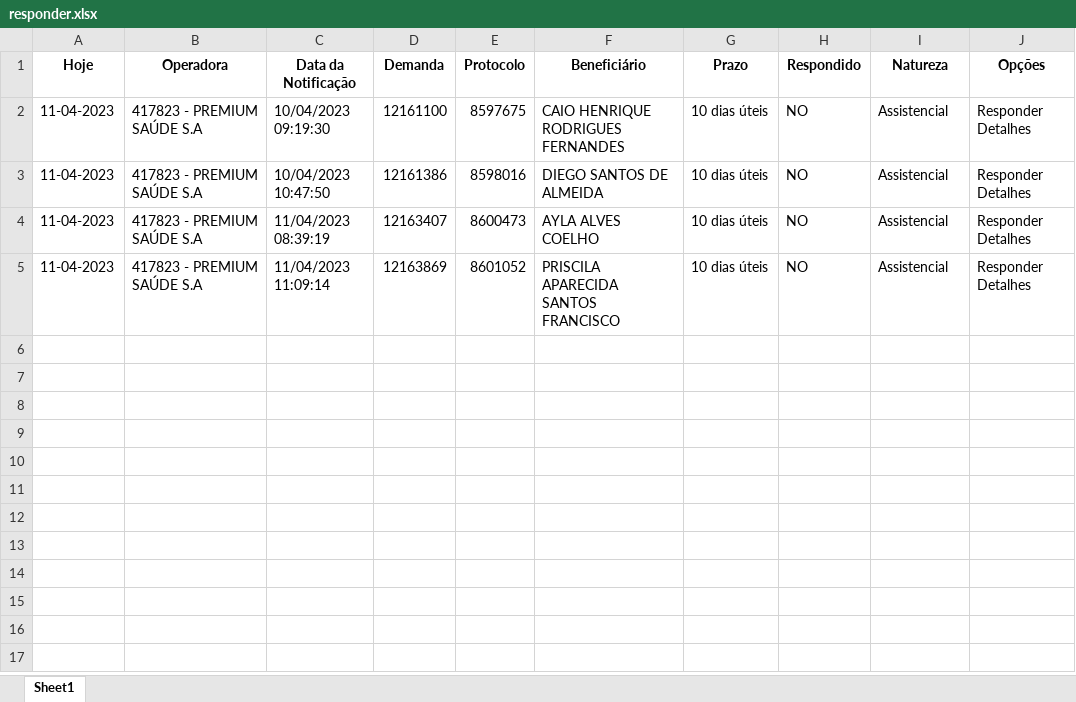
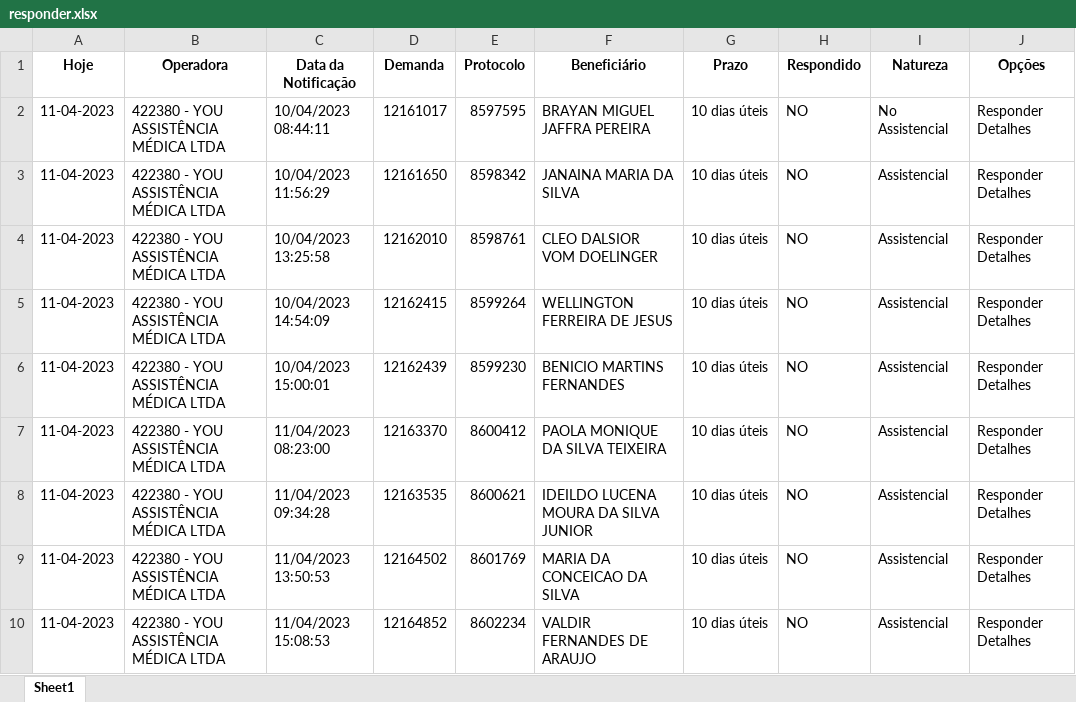
Before and after one commit to amantino69/nipon1, an Excel workbook: planilha/responder.xlsx, sheet Sheet1, drawn as a sheet; values as stored, in another font and other column widths than the file's, no borders; addresses are those after the commit; the diff names each change by its address in the sheet, - before the commit and + after, or states it on an @@ line.

```diff
--- a/planilha/responder.xlsx (sheet Sheet1)
+++ b/planilha/responder.xlsx (sheet Sheet1)
+row 2: 11-04-2023 | 422380 - YOU ASSISTÊNCIA MÉDICA LTDA | 10/04/2023 08:44:11 | 12161017 | 8597595 | BRAYAN MIGUEL JAFFRA PEREIRA | 10 dias úteis | NO | No Assistencial | Responder Detalhes
+row 3: 11-04-2023 | 422380 - YOU ASSISTÊNCIA MÉDICA LTDA | 10/04/2023 11:56:29 | 12161650 | 8598342 | JANAINA MARIA DA SILVA | 10 dias úteis | NO | Assistencial | Responder Detalhes
+row 4: 11-04-2023 | 422380 - YOU ASSISTÊNCIA MÉDICA LTDA | 10/04/2023 13:25:58 | 12162010 | 8598761 | CLEO DALSIOR VOM DOELINGER | 10 dias úteis | NO | Assistencial | Responder Detalhes
-B5:B6 (Operadora): 417823 - PREMIUM SAÚDE S.A
+B5:B6 (Operadora): 422380 - YOU ASSISTÊNCIA MÉDICA LTDA
-C5 (Data da Notificação): 10/04/2023 09:19:30
+C5 (Data da Notificação): 10/04/2023 14:54:09
-D5 (Demanda): 12161100
+D5 (Demanda): 12162415
-E5 (Protocolo): 8597675
+E5 (Protocolo): 8599264
-F5 (Beneficiário): CAIO HENRIQUE RODRIGUES FERNANDES
+F5 (Beneficiário): WELLINGTON FERREIRA DE JESUS
-C6 (Data da Notificação): 10/04/2023 10:47:50
+C6 (Data da Notificação): 10/04/2023 15:00:01
-D6 (Demanda): 12161386
+D6 (Demanda): 12162439
-E6 (Protocolo): 8598016
+E6 (Protocolo): 8599230
-F6 (Beneficiário): DIEGO SANTOS DE ALMEIDA
+F6 (Beneficiário): BENICIO MARTINS FERNANDES
+row 7: 11-04-2023 | 422380 - YOU ASSISTÊNCIA MÉDICA LTDA | 11/04/2023 08:23:00 | 12163370 | 8600412 | PAOLA MONIQUE DA SILVA TEIXEIRA | 10 dias úteis | NO | Assistencial | Responder Detalhes
-B8:B9 (Operadora): 417823 - PREMIUM SAÚDE S.A
+B8:B9 (Operadora): 422380 - YOU ASSISTÊNCIA MÉDICA LTDA
-C8 (Data da Notificação): 11/04/2023 08:39:19
+C8 (Data da Notificação): 11/04/2023 09:34:28
-D8 (Demanda): 12163407
+D8 (Demanda): 12163535
-E8 (Protocolo): 8600473
+E8 (Protocolo): 8600621
-F8 (Beneficiário): AYLA ALVES COELHO
+F8 (Beneficiário): IDEILDO LUCENA MOURA DA SILVA JUNIOR
-C9 (Data da Notificação): 11/04/2023 11:09:14
+C9 (Data da Notificação): 11/04/2023 13:50:53
-D9 (Demanda): 12163869
+D9 (Demanda): 12164502
-E9 (Protocolo): 8601052
+E9 (Protocolo): 8601769
-F9 (Beneficiário): PRISCILA APARECIDA SANTOS FRANCISCO
+F9 (Beneficiário): MARIA DA CONCEICAO DA SILVA
+row 10: 11-04-2023 | 422380 - YOU ASSISTÊNCIA MÉDICA LTDA | 11/04/2023 15:08:53 | 12164852 | 8602234 | VALDIR FERNANDES DE ARAUJO | 10 dias úteis | NO | Assistencial | Responder Detalhes
```
Also changed, not shown: planilha/tarefas.xlsx, 1 other file.
